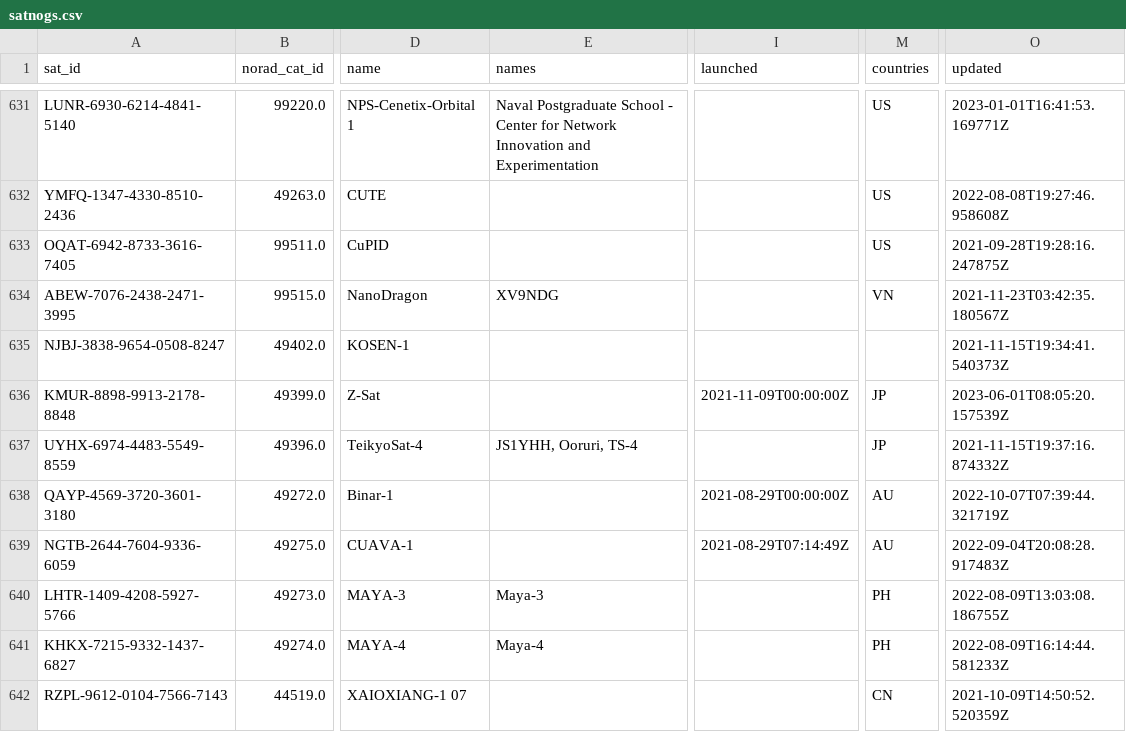
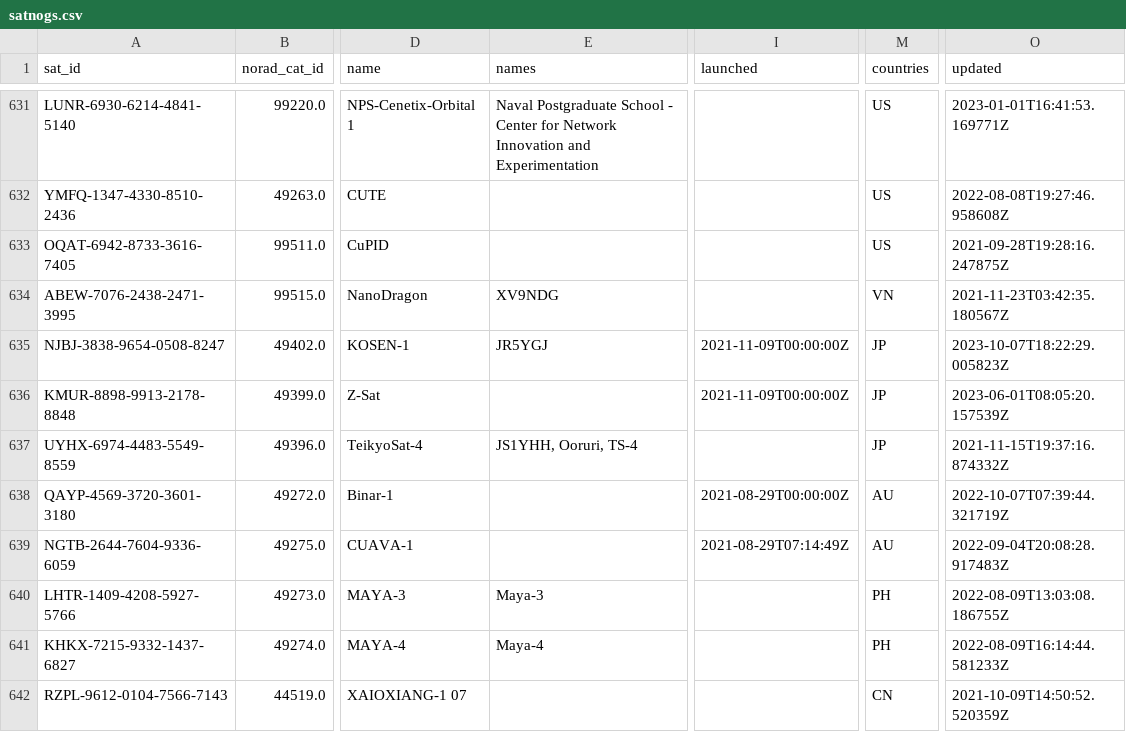
Before and after one commit to Sibizwan5/amateur-satellite-database, a CSV file: data/satnogs.csv, drawn as a sheet; only a part is shown, gaps mark what is left out; the diff names each change by its address in the sheet, - before the commit and + after, or states it on an @@ line.

```diff
--- a/data/satnogs.csv
+++ b/data/satnogs.csv
-E635 (names): (empty)
+E635 (names): JR5YGJ
-I635 (launched): (empty)
+I635 (launched): 2021-11-09T00:00:00Z
-M635 (countries): (empty)
+M635 (countries): JP
-O635 (updated): 2021-11-15T19:34:41.540373Z
+O635 (updated): 2023-10-07T18:22:29.005823Z
```
Also changed, not shown: 1 other file.
